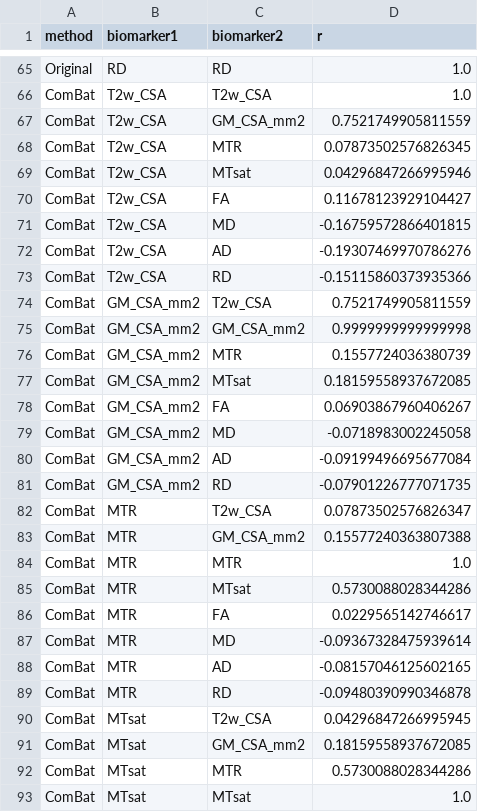
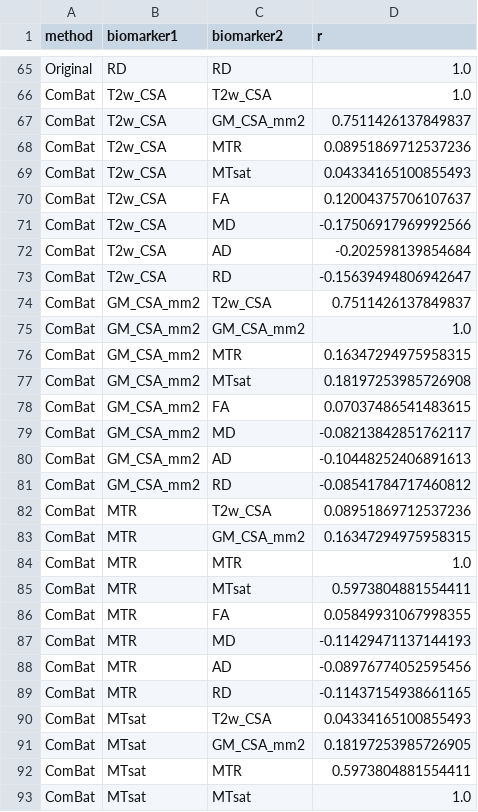
Before and after one commit to wudengke2010/spine-generic-harmonization, a CSV file: data/corr_matrices_ALL.csv, drawn as a sheet; only a part is shown, gaps mark what is left out; the diff covers the shown part only.

```diff
--- a/data/corr_matrices_ALL.csv
+++ b/data/corr_matrices_ALL.csv
@@ -66,28 +66,28 @@ Original,RD,RD,1.0
 ComBat,T2w_CSA,T2w_CSA,1.0
-ComBat,T2w_CSA,GM_CSA_mm2,0.7521749905811559
-ComBat,T2w_CSA,MTR,0.07873502576826345
-ComBat,T2w_CSA,MTsat,0.04296847266995946
-ComBat,T2w_CSA,FA,0.11678123929104427
-ComBat,T2w_CSA,MD,-0.16759572866401815
-ComBat,T2w_CSA,AD,-0.19307469970786276
-ComBat,T2w_CSA,RD,-0.15115860373935366
-ComBat,GM_CSA_mm2,T2w_CSA,0.7521749905811559
-ComBat,GM_CSA_mm2,GM_CSA_mm2,0.9999999999999998
-ComBat,GM_CSA_mm2,MTR,0.1557724036380739
-ComBat,GM_CSA_mm2,MTsat,0.18159558937672085
-ComBat,GM_CSA_mm2,FA,0.06903867960406267
-ComBat,GM_CSA_mm2,MD,-0.0718983002245058
-ComBat,GM_CSA_mm2,AD,-0.09199496695677084
-ComBat,GM_CSA_mm2,RD,-0.07901226777071735
-ComBat,MTR,T2w_CSA,0.07873502576826347
-ComBat,MTR,GM_CSA_mm2,0.15577240363807388
+ComBat,T2w_CSA,GM_CSA_mm2,0.7511426137849837
+ComBat,T2w_CSA,MTR,0.08951869712537236
+ComBat,T2w_CSA,MTsat,0.04334165100855493
+ComBat,T2w_CSA,FA,0.12004375706107637
+ComBat,T2w_CSA,MD,-0.17506917969992566
+ComBat,T2w_CSA,AD,-0.202598139854684
+ComBat,T2w_CSA,RD,-0.15639494806942647
+ComBat,GM_CSA_mm2,T2w_CSA,0.7511426137849837
+ComBat,GM_CSA_mm2,GM_CSA_mm2,1.0
+ComBat,GM_CSA_mm2,MTR,0.16347294975958315
+ComBat,GM_CSA_mm2,MTsat,0.18197253985726908
+ComBat,GM_CSA_mm2,FA,0.07037486541483615
+ComBat,GM_CSA_mm2,MD,-0.08213842851762117
+ComBat,GM_CSA_mm2,AD,-0.10448252406891613
+ComBat,GM_CSA_mm2,RD,-0.08541784717460812
+ComBat,MTR,T2w_CSA,0.08951869712537236
+ComBat,MTR,GM_CSA_mm2,0.16347294975958315
 ComBat,MTR,MTR,1.0
-ComBat,MTR,MTsat,0.5730088028344286
-ComBat,MTR,FA,0.0229565142746617
-ComBat,MTR,MD,-0.09367328475939614
-ComBat,MTR,AD,-0.08157046125602165
-ComBat,MTR,RD,-0.09480390990346878
-ComBat,MTsat,T2w_CSA,0.04296847266995945
-ComBat,MTsat,GM_CSA_mm2,0.18159558937672085
-ComBat,MTsat,MTR,0.5730088028344286
+ComBat,MTR,MTsat,0.5973804881554411
+ComBat,MTR,FA,0.05849931067998355
+ComBat,MTR,MD,-0.11429471137144193
+ComBat,MTR,AD,-0.08976774052595456
+ComBat,MTR,RD,-0.11437154938661165
+ComBat,MTsat,T2w_CSA,0.04334165100855493
+ComBat,MTsat,GM_CSA_mm2,0.18197253985726905
+ComBat,MTsat,MTR,0.5973804881554411
 ComBat,MTsat,MTsat,1.0
```
Also changed, not shown: 90 edited cells elsewhere in this file, data/corr_matrices_HC.csv, data/frobenius_distance_ALL.csv, 1 other file.
